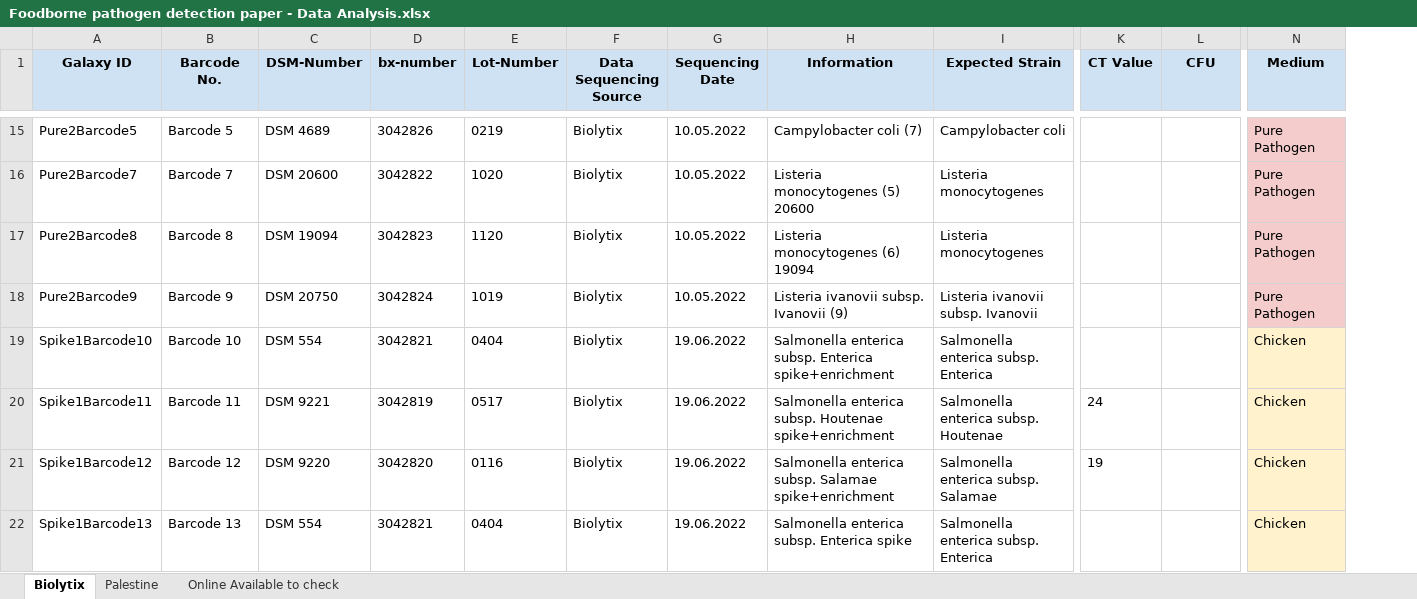
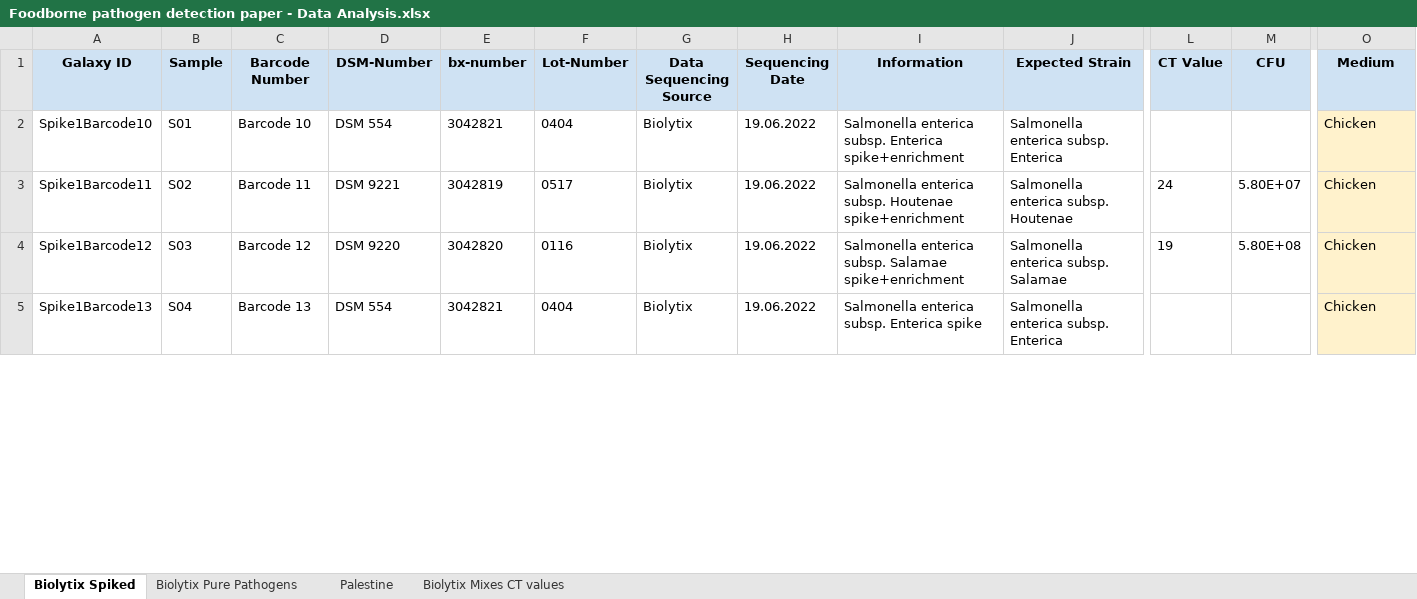
Before and after one commit to usegalaxy-eu/PathoGFAIR, an Excel workbook: src/data/Foodborne pathogen detection paper - Data Analysis.xlsx, sheet Biolytix Spiked, drawn as a sheet; only a part is shown, gaps mark what is left out; values as stored, in another font and other column widths than the file's, no borders; charts and pictures not drawn; removed rows and columns are numbered as before the commit, all else as after; rows hold the shown columns only; the diff covers the shown part only; the diff names each change by its address in the sheet, - before the commit and + after, or states it on an @@ line.

```diff
--- a/src/data/Foodborne pathogen detection paper - Data Analysis.xlsx (sheet Biolytix Spiked)
+++ b/src/data/Foodborne pathogen detection paper - Data Analysis.xlsx (sheet Biolytix Spiked)
-sheet tab: Biolytix
+sheet tab: Biolytix Spiked
-sheet tab: Online Available to check
+sheet tab: Biolytix Pure Pathogens
+sheet tab: Biolytix Mixes CT values
+column B (Sample), rows 2-5: S01 | S02 | S03 | S04
-C1: Barcode No.
+C1: Barcode Number
-row 15: Pure2Barcode5 | Barcode 5 | DSM 4689 | 3042826 | 0219 | Biolytix | 10.05.2022 | Campylobacter coli (7) | Campylobacter coli |  |  | Pure Pathogen
-row 16: Pure2Barcode7 | Barcode 7 | DSM 20600 | 3042822 | 1020 | Biolytix | 10.05.2022 | Listeria monocytogenes (5) 20600 | Listeria monocytogenes |  |  | Pure Pathogen
-row 17: Pure2Barcode8 | Barcode 8 | DSM 19094 | 3042823 | 1120 | Biolytix | 10.05.2022 | Listeria monocytogenes (6) 19094 | Listeria monocytogenes |  |  | Pure Pathogen
-row 18: Pure2Barcode9 | Barcode 9 | DSM 20750 | 3042824 | 1019 | Biolytix | 10.05.2022 | Listeria ivanovii subsp. Ivanovii (9) | Listeria ivanovii subsp. Ivanovii |  |  | Pure Pathogen
-M3 (CFU): (empty)
+M3 (CFU): 5.80E+07
-M4 (CFU): (empty)
+M4 (CFU): 5.80E+08
```
Also changed, not shown: 13 removed rows and 77 edited cells elsewhere in this sheet, sheet Palestine, formulas that keep their value, charts or pictures, 7 other files.
